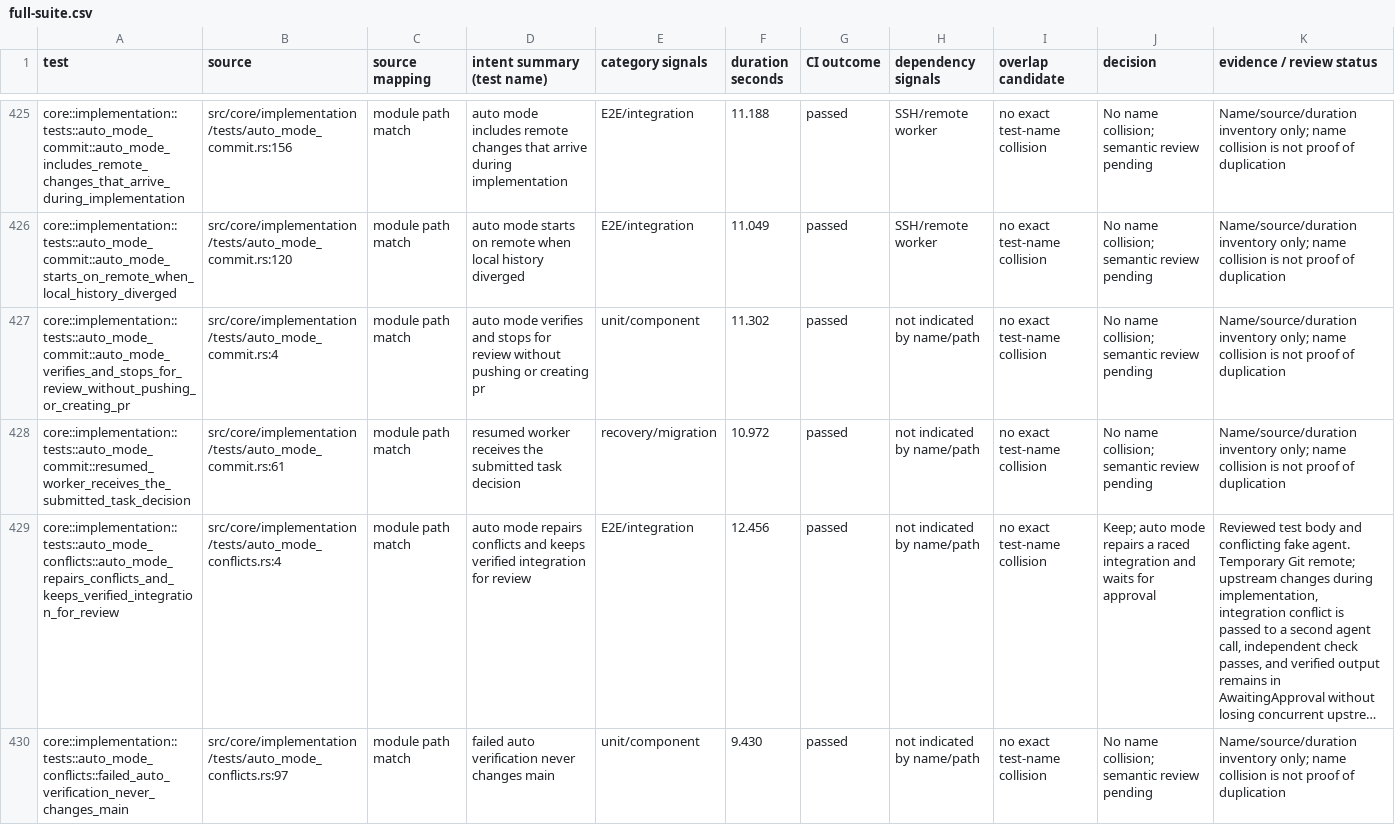
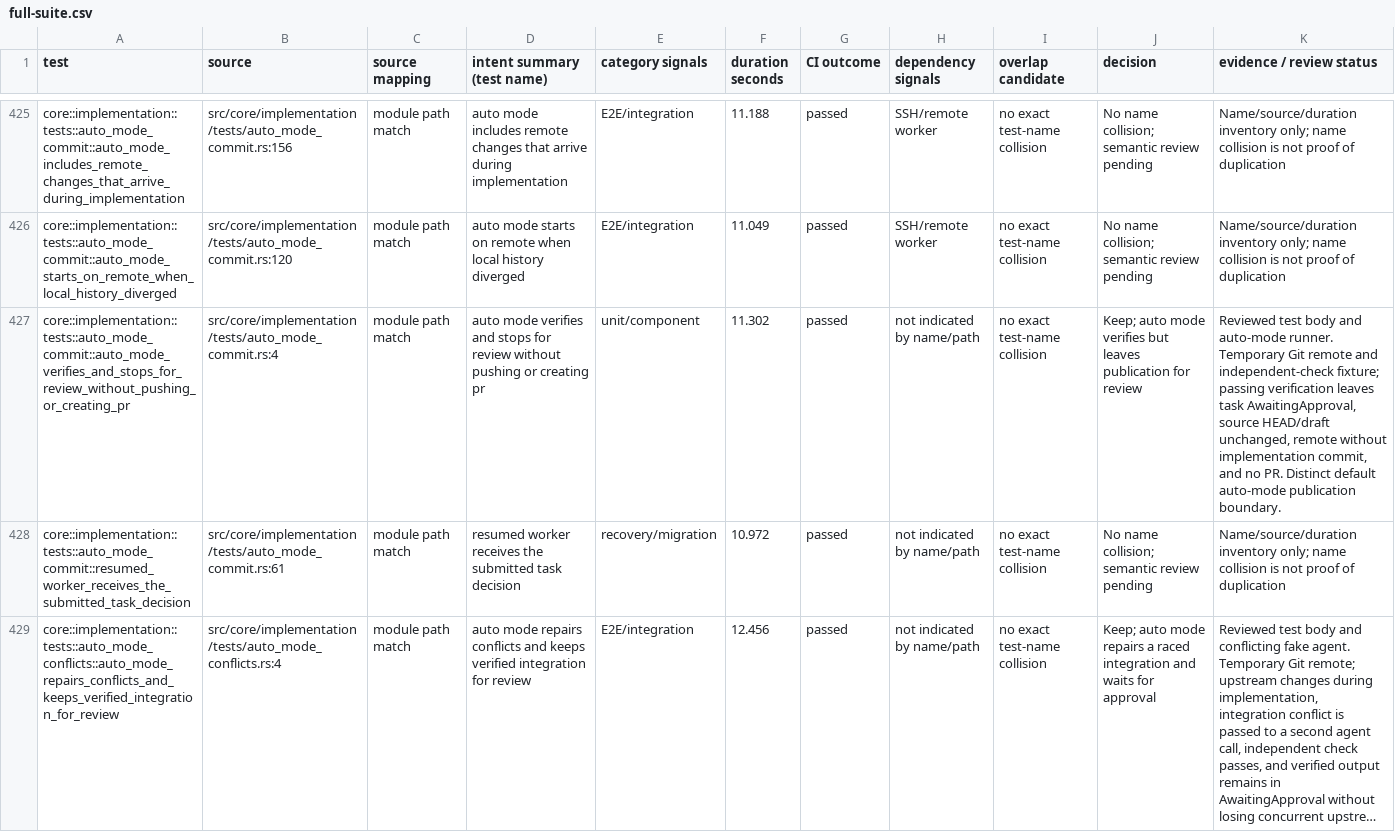
Before and after one commit to zbarno/kool.ade, a CSV file: docs/test-inventory/full-suite.csv, drawn as a sheet; only a part is shown, gaps mark what is left out; the shorter side is filled out with more unchanged rows; long unchanged cells end in …; the diff covers the shown part only; the diff names each change by its address in the sheet, - before the commit and + after, or states it on an @@ line.

Commit message:
docs: review remaining high cost workflow cases

```diff
--- a/docs/test-inventory/full-suite.csv
+++ b/docs/test-inventory/full-suite.csv
-J427 (decision): No name collision; semantic review pending
+J427 (decision): Keep; auto mode verifies but leaves publication for review
-K427 (evidence / review status): Name/source/duration inventory only; name collision is not proof of duplication
+K427 (evidence / review status): Reviewed test body and auto-mode runner. Temporary Git remote and independent-check fixture; passing verification leaves task AwaitingApproval, source HEAD/draft unchanged, remote without implementation commit, and no PR. Distinct default auto-mode publication boundary.
```
Also changed, not shown: 10 edited cells elsewhere in this file, 1 other file.
